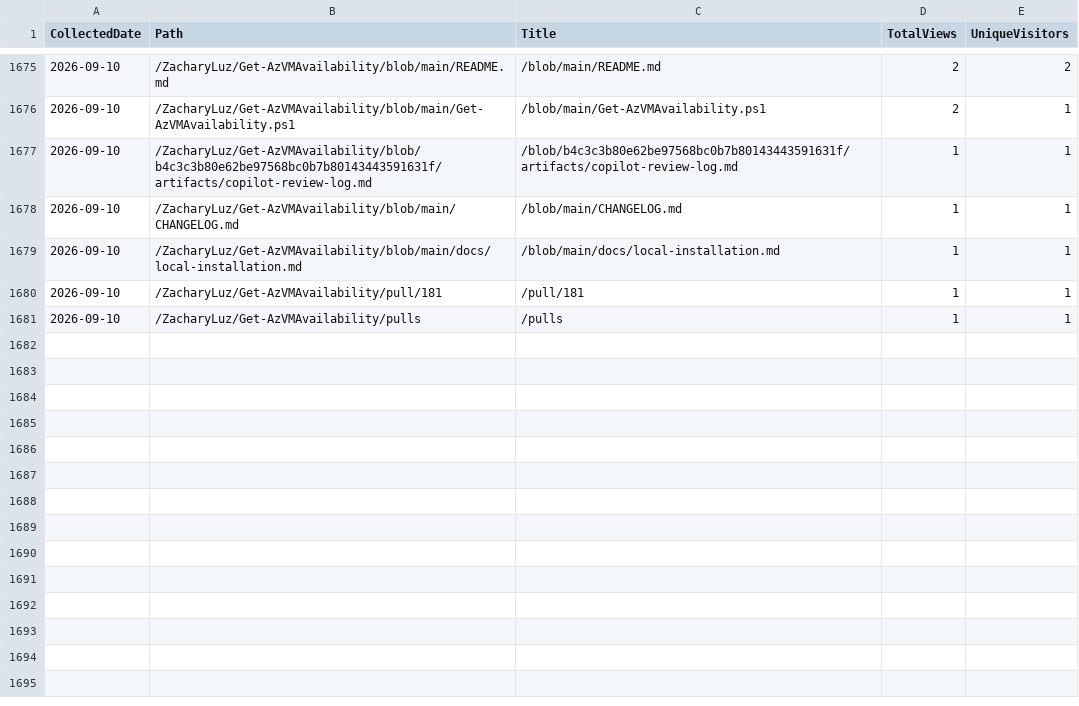
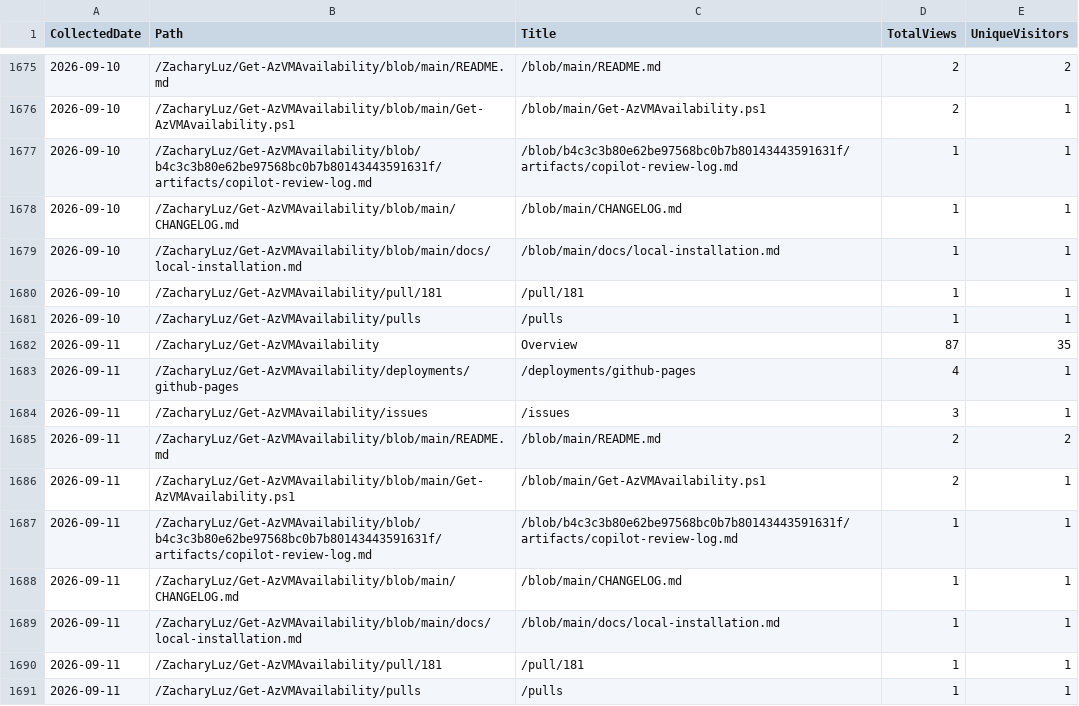
Before and after one commit to ZacharyLuz/Get-AzVMAvailability, a CSV file: data/paths.csv, drawn as a sheet; only a part is shown, gaps mark what is left out; the diff names each change by its address in the sheet, - before the commit and + after, or states it on an @@ line.

```diff
--- a/data/paths.csv
+++ b/data/paths.csv
+row 1682: 2026-09-11 | /ZacharyLuz/Get-AzVMAvailability | Overview | 87 | 35
+row 1683: 2026-09-11 | /ZacharyLuz/Get-AzVMAvailability/deployments/github-pages | /deployments/github-pages | 4 | 1
+row 1684: 2026-09-11 | /ZacharyLuz/Get-AzVMAvailability/issues | /issues | 3 | 1
+row 1685: 2026-09-11 | /ZacharyLuz/Get-AzVMAvailability/blob/main/README.md | /blob/main/README.md | 2 | 2
+row 1686: 2026-09-11 | /ZacharyLuz/Get-AzVMAvailability/blob/main/Get-AzVMAvailability.ps1 | /blob/main/Get-AzVMAvailability.ps1 | 2 | 1
+row 1687: 2026-09-11 | /ZacharyLuz/Get-AzVMAvailability/blob/b4c3c3b80e62be97568bc0b7b80143443591631f/artifacts/copilot-review-log.md | /blob/b4c3c3b80e62be97568bc0b7b80143443591631f/artifacts/copilot-review-log.md | 1 | 1
+row 1688: 2026-09-11 | /ZacharyLuz/Get-AzVMAvailability/blob/main/CHANGELOG.md | /blob/main/CHANGELOG.md | 1 | 1
+row 1689: 2026-09-11 | /ZacharyLuz/Get-AzVMAvailability/blob/main/docs/local-installation.md | /blob/main/docs/local-installation.md | 1 | 1
+row 1690: 2026-09-11 | /ZacharyLuz/Get-AzVMAvailability/pull/181 | /pull/181 | 1 | 1
+row 1691: 2026-09-11 | /ZacharyLuz/Get-AzVMAvailability/pulls | /pulls | 1 | 1
```
Also changed, not shown: data/psgallery-downloads.csv, data/referrers.csv, 4 other files.
